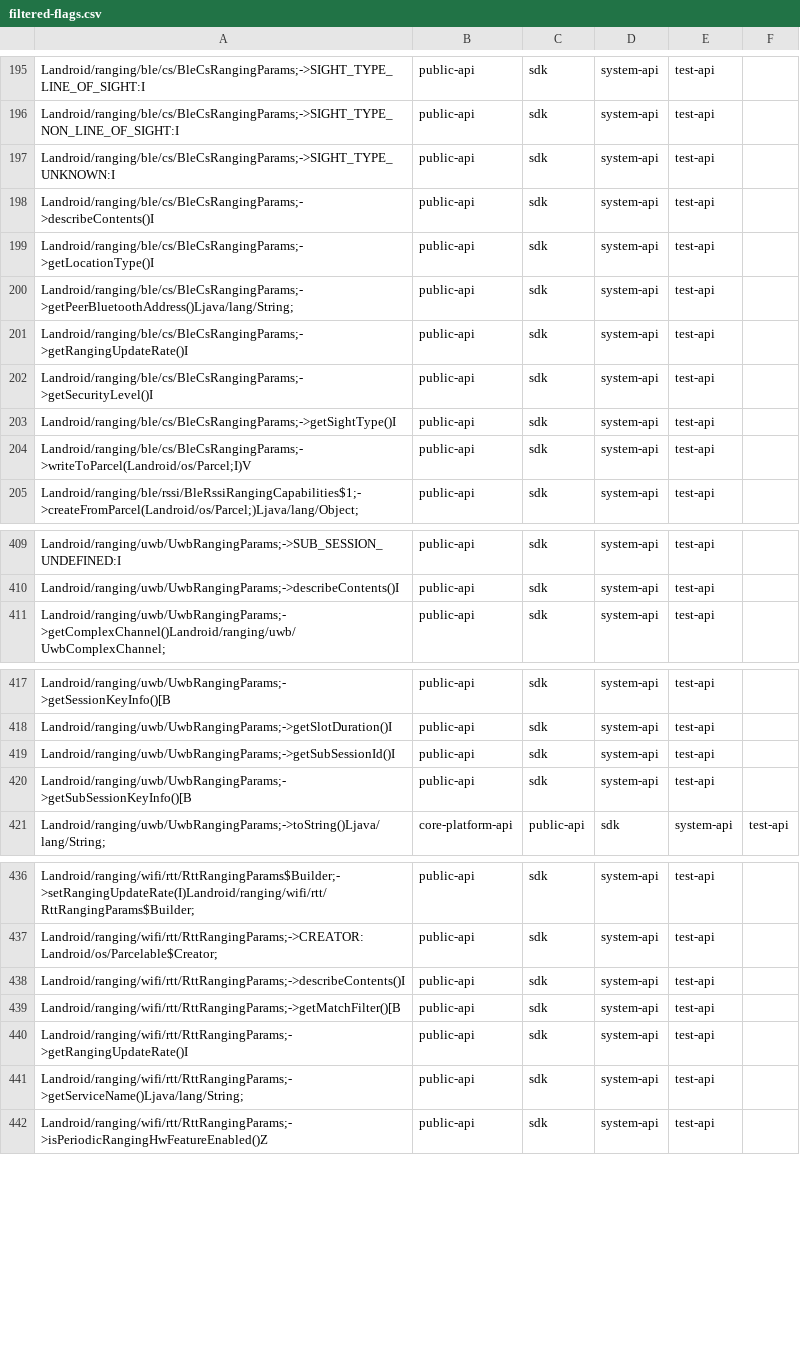
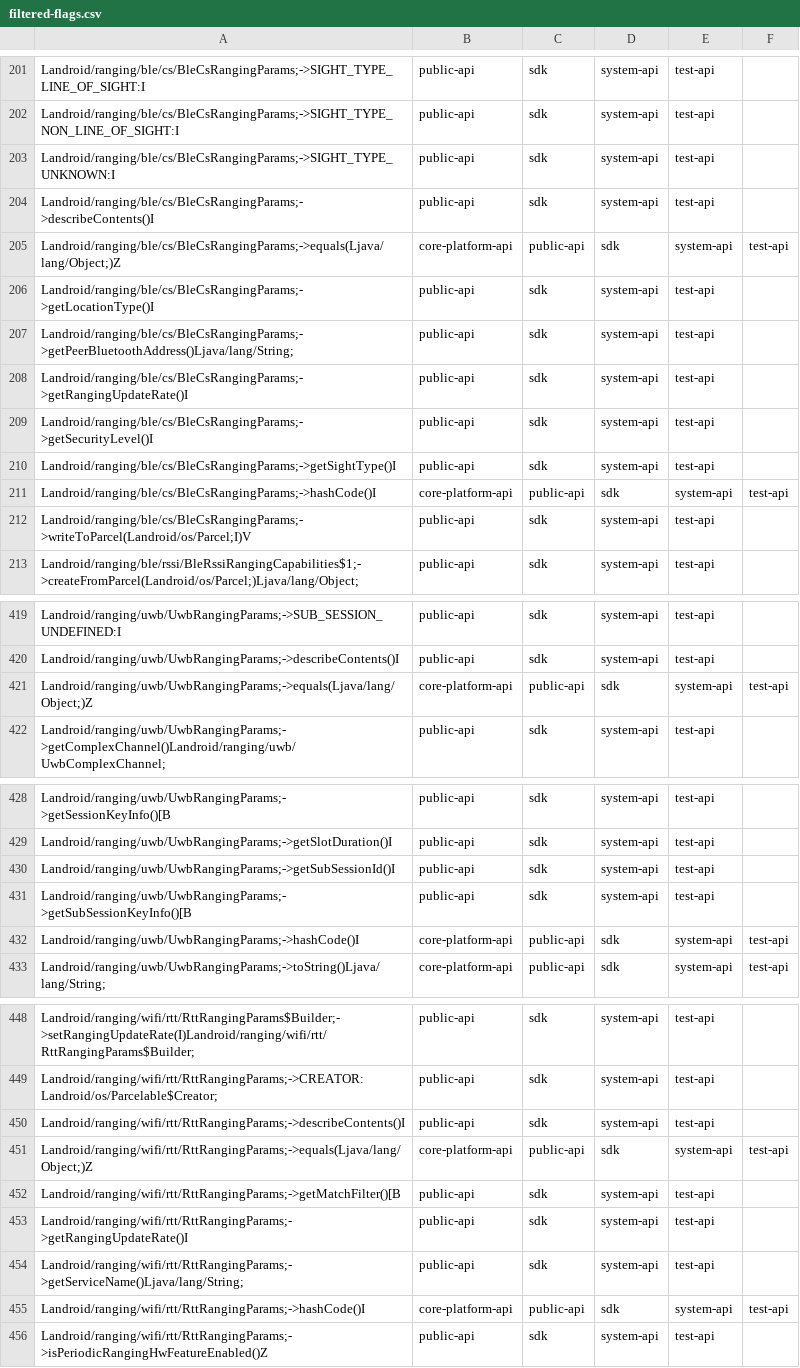
Before and after one commit to msft-mirror-aosp/platform.prebuilts.module_sdk.Uwb, a CSV file: current/hiddenapi/filtered-flags.csv, drawn as a sheet; only a part is shown, gaps mark what is left out; the diff covers the shown part only.

```diff
--- a/current/hiddenapi/filtered-flags.csv
+++ b/current/hiddenapi/filtered-flags.csv
@@ -198,2 +204,3 @@ Landroid/ranging/ble/cs/BleCsRangingParams;->SIGHT_TYPE_UNKNOWN:I,public-api,sdk
 Landroid/ranging/ble/cs/BleCsRangingParams;->describeContents()I,public-api,sdk,system-api,test-api
+Landroid/ranging/ble/cs/BleCsRangingParams;->equals(Ljava/lang/Object;)Z,core-platform-api,public-api,sdk,system-api,test-api
 Landroid/ranging/ble/cs/BleCsRangingParams;->getLocationType()I,public-api,sdk,system-api,test-api
@@ -203,2 +210,3 @@ Landroid/ranging/ble/cs/BleCsRangingParams;->getSecurityLevel()I,public-api,sdk,
 Landroid/ranging/ble/cs/BleCsRangingParams;->getSightType()I,public-api,sdk,system-api,test-api
+Landroid/ranging/ble/cs/BleCsRangingParams;->hashCode()I,core-platform-api,public-api,sdk,system-api,test-api
 Landroid/ranging/ble/cs/BleCsRangingParams;->writeToParcel(Landroid/os/Parcel;I)V,public-api,sdk,system-api,test-api
@@ -410,2 +420,3 @@ Landroid/ranging/uwb/UwbRangingParams;->SUB_SESSION_UNDEFINED:I,public-api,sdk,s
 Landroid/ranging/uwb/UwbRangingParams;->describeContents()I,public-api,sdk,system-api,test-api
+Landroid/ranging/uwb/UwbRangingParams;->equals(Ljava/lang/Object;)Z,core-platform-api,public-api,sdk,system-api,test-api
 Landroid/ranging/uwb/UwbRangingParams;->getComplexChannel()Landroid/ranging/uwb/UwbComplexChannel;,public-api,sdk,system-api,test-api
@@ -420,2 +431,3 @@ Landroid/ranging/uwb/UwbRangingParams;->getSubSessionId()I,public-api,sdk,system
 Landroid/ranging/uwb/UwbRangingParams;->getSubSessionKeyInfo()[B,public-api,sdk,system-api,test-api
+Landroid/ranging/uwb/UwbRangingParams;->hashCode()I,core-platform-api,public-api,sdk,system-api,test-api
 Landroid/ranging/uwb/UwbRangingParams;->toString()Ljava/lang/String;,core-platform-api,public-api,sdk,system-api,test-api
@@ -438,2 +450,3 @@ Landroid/ranging/wifi/rtt/RttRangingParams;->CREATOR:Landroid/os/Parcelable$Crea
 Landroid/ranging/wifi/rtt/RttRangingParams;->describeContents()I,public-api,sdk,system-api,test-api
+Landroid/ranging/wifi/rtt/RttRangingParams;->equals(Ljava/lang/Object;)Z,core-platform-api,public-api,sdk,system-api,test-api
 Landroid/ranging/wifi/rtt/RttRangingParams;->getMatchFilter()[B,public-api,sdk,system-api,test-api
@@ -441,2 +454,3 @@ Landroid/ranging/wifi/rtt/RttRangingParams;->getRangingUpdateRate()I,public-api,
 Landroid/ranging/wifi/rtt/RttRangingParams;->getServiceName()Ljava/lang/String;,public-api,sdk,system-api,test-api
+Landroid/ranging/wifi/rtt/RttRangingParams;->hashCode()I,core-platform-api,public-api,sdk,system-api,test-api
 Landroid/ranging/wifi/rtt/RttRangingParams;->isPeriodicRangingHwFeatureEnabled()Z,public-api,sdk,system-api,test-api
```
Also changed, not shown: 8 added rows elsewhere in this file, current/hiddenapi/filtered-stub-flags.csv, 8 other files.
